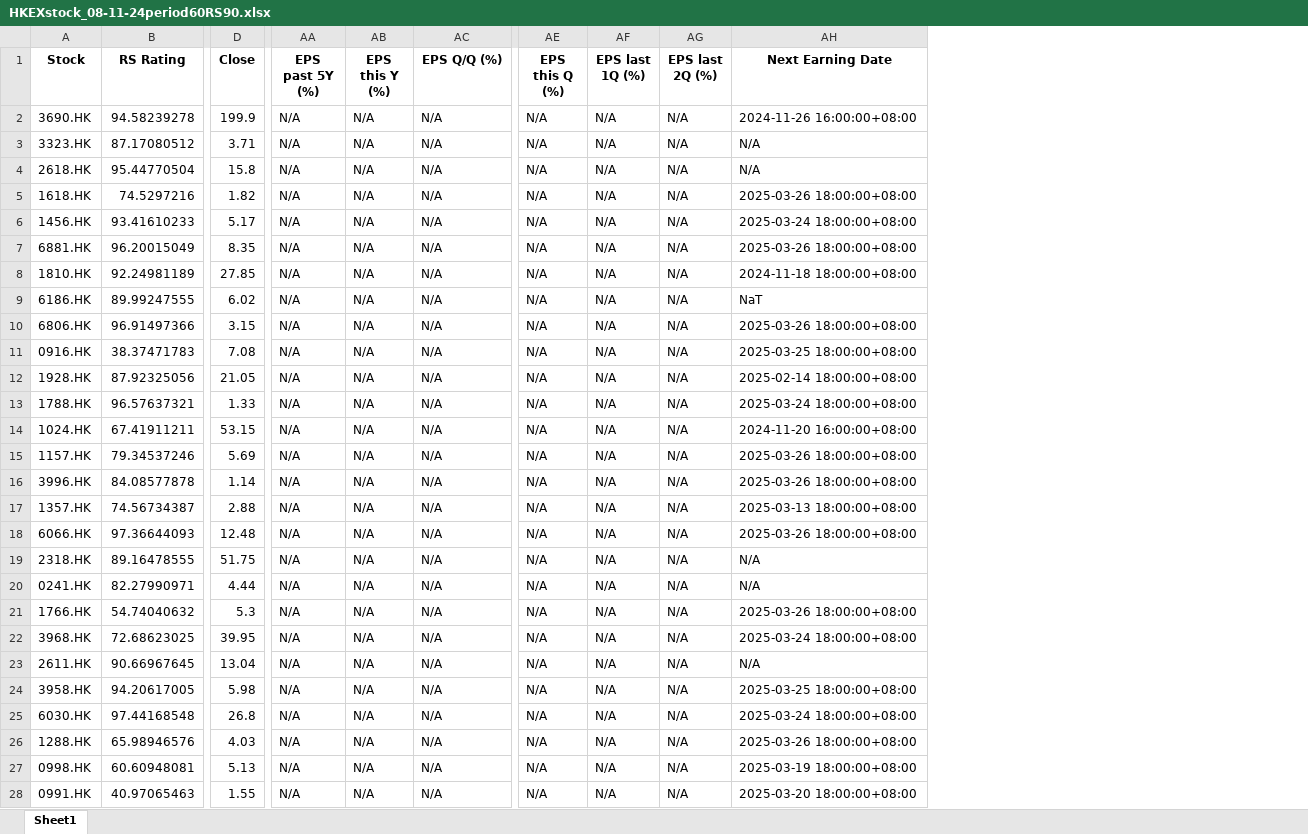
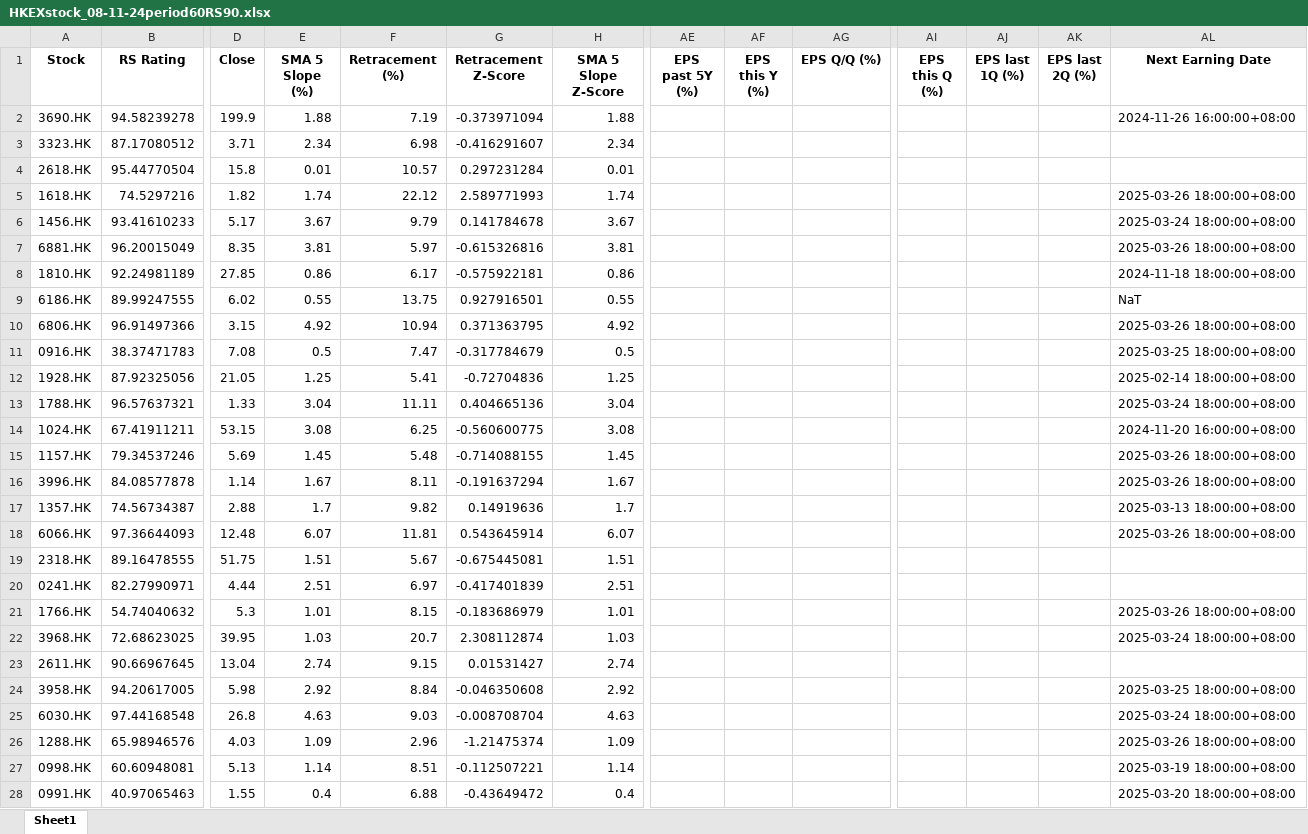
Before and after one commit to ckkyue/StockAnalysis, an Excel workbook: Result/08-11-24/HKEXstock_08-11-24period60RS90.xlsx, sheet Sheet1, drawn as a sheet; only a part is shown, gaps mark what is left out; values as stored, in another font and other column widths than the file's, no borders; addresses are those after the commit; the diff covers the shown part only; the diff names each change by its address in the sheet, - before the commit and + after, or states it on an @@ line.

```diff
--- a/Result/08-11-24/HKEXstock_08-11-24period60RS90.xlsx (sheet Sheet1)
+++ b/Result/08-11-24/HKEXstock_08-11-24period60RS90.xlsx (sheet Sheet1)
+column E (SMA 5 Slope (%)), rows 2-28: 1.88 | 2.34 | 0.01 | 1.74 | 3.67 | 3.81 | 0.86 | 0.55 | 4.92 | 0.5 | 1.25 | 3.04 | 3.08 | 1.45 | 1.67 | 1.7 | 6.07 | 1.51 | 2.51 | 1.01 | 1.03 | 2.74 | 2.92 | 4.63 | 1.09 | 1.14 | 0.4
+column F (Retracement (%)), rows 2-28: 7.19 | 6.98 | 10.57 | 22.12 | 9.79 | 5.97 | 6.17 | 13.75 | 10.94 | 7.47 | 5.41 | 11.11 | 6.25 | 5.48 | 8.11 | 9.82 | 11.81 | 5.67 | 6.97 | 8.15 | 20.7 | 9.15 | 8.84 | 9.03 | 2.96 | 8.51 | 6.88
+column G (Retracement Z-Score), rows 2-28: -0.373971094 | -0.416291607 | 0.297231284 | 2.589771993 | 0.141784678 | -0.615326816 | -0.575922181 | 0.927916501 | 0.371363795 | -0.317784679 | -0.72704836 | 0.404665136 | -0.560600775 | -0.714088155 | -0.191637294 | 0.14919636 | 0.543645914 | -0.675445081 | -0.417401839 | -0.183686979 | 2.308112874 | 0.01531427 | -0.046350608 | -0.008708704 | -1.21475374 | -0.112507221 | -0.43649472
+column H (SMA 5 Slope Z-Score), rows 2-28: 1.88 | 2.34 | 0.01 | 1.74 | 3.67 | 3.81 | 0.86 | 0.55 | 4.92 | 0.5 | 1.25 | 3.04 | 3.08 | 1.45 | 1.67 | 1.7 | 6.07 | 1.51 | 2.51 | 1.01 | 1.03 | 2.74 | 2.92 | 4.63 | 1.09 | 1.14 | 0.4
-AE2:AE28 (EPS past 5Y (%)): N/A
+AE2:AE28 (EPS past 5Y (%)): (empty)
-AF2:AF28 (EPS this Y (%)): N/A
+AF2:AF28 (EPS this Y (%)): (empty)
-AG2:AG28 (EPS Q/Q (%)): N/A
+AG2:AG28 (EPS Q/Q (%)): (empty)
-AI2:AI28 (EPS this Q (%)): N/A
+AI2:AI28 (EPS this Q (%)): (empty)
-AJ2:AJ28 (EPS last 1Q (%)): N/A
+AJ2:AJ28 (EPS last 1Q (%)): (empty)
-AK2:AK28 (EPS last 2Q (%)): N/A
+AK2:AK28 (EPS last 2Q (%)): (empty)
-AL3:AL4 (Next Earning Date): N/A
+AL3:AL4 (Next Earning Date): (empty)
-AL19:AL20 (Next Earning Date): N/A
+AL19:AL20 (Next Earning Date): (empty)
-AL23 (Next Earning Date): N/A
+AL23 (Next Earning Date): (empty)
```
Also changed, not shown: 61 edited cells elsewhere in this sheet, 14 other files.
